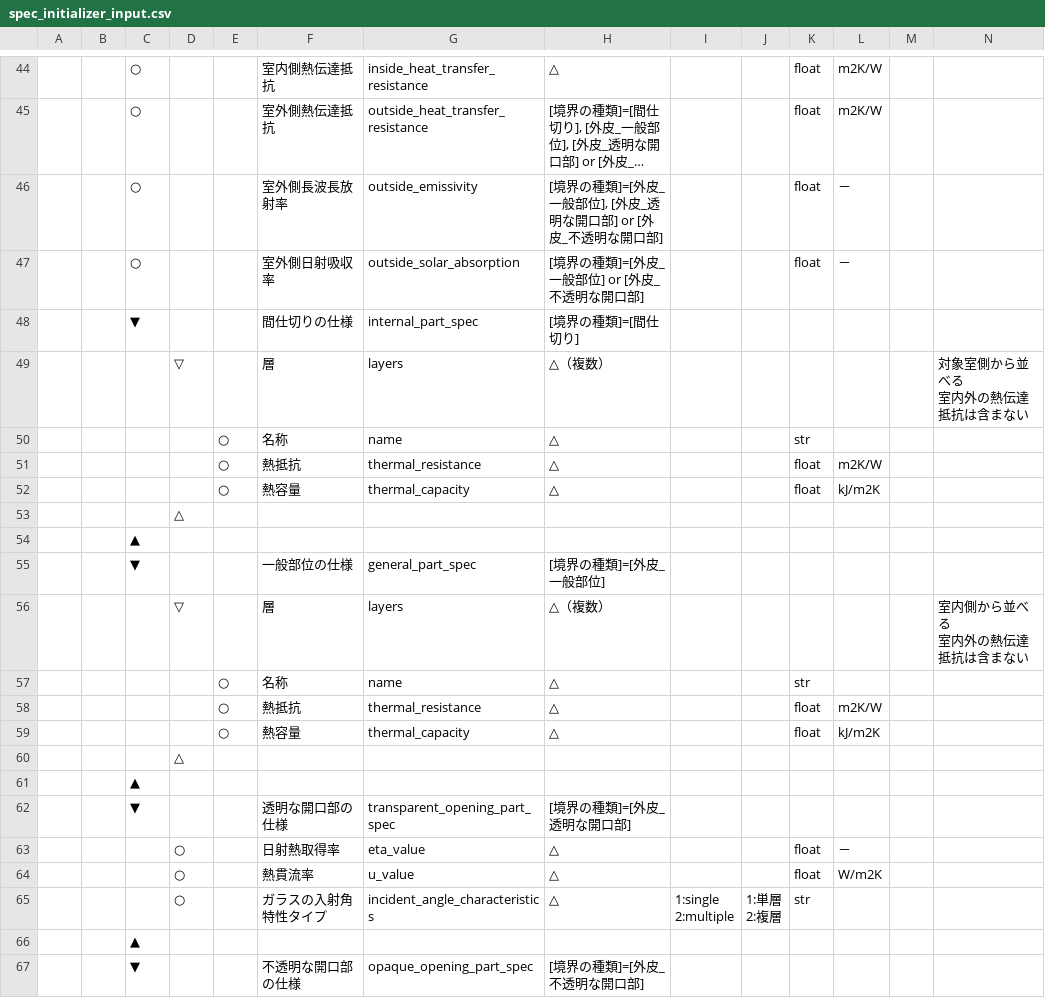
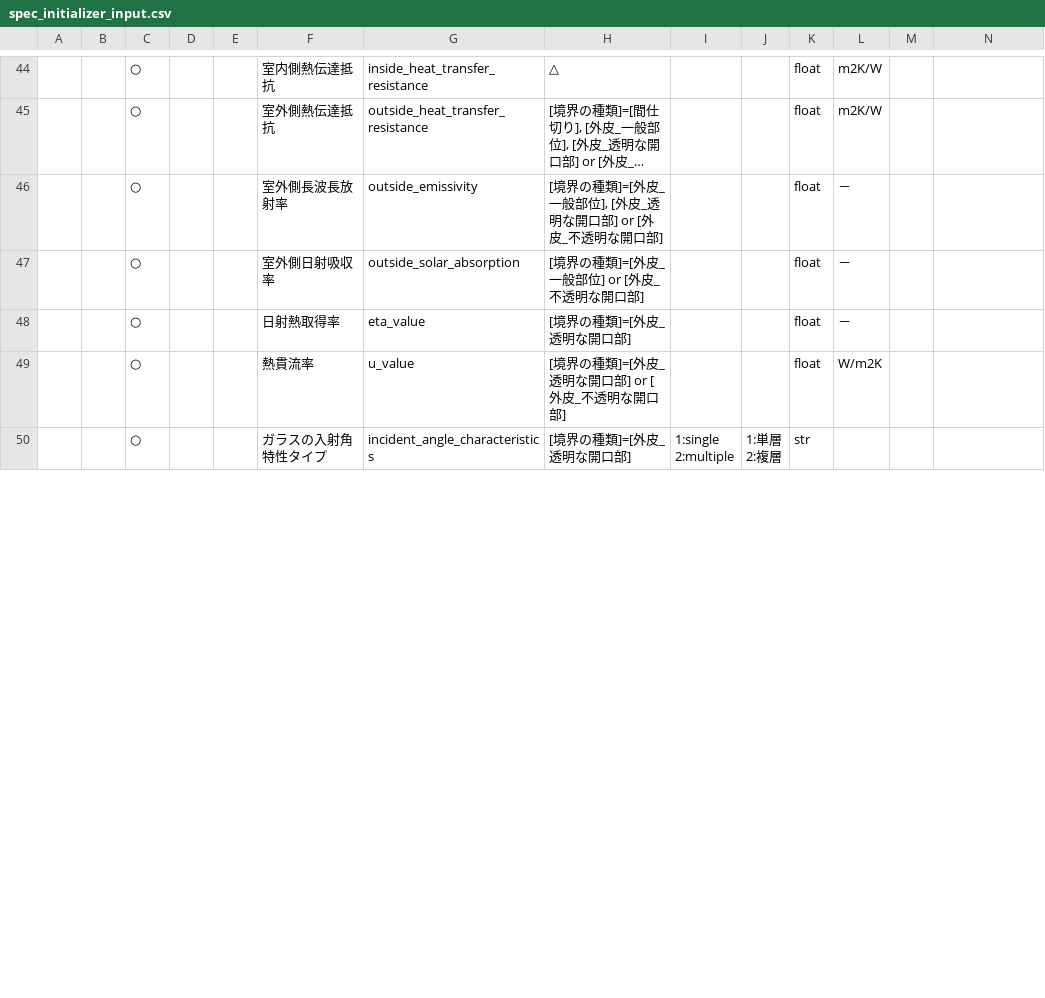
Before and after one commit to BRI-EES-House/heat_load_calc, a CSV file: docs/program_spec/spec_initializer_input.csv, drawn as a sheet; only a part is shown, gaps mark what is left out; long unchanged cells end in …; removed rows and columns are numbered as before the commit, all else as after; ↵ is a line break in a cell; the diff covers the shown part only; the diff names each change by its address in the sheet, - before the commit and + after, or states it on an @@ line.

Commit message:
[update] layers をすべてひとつ上のレベルに引き上げる。

```diff
--- a/docs/program_spec/spec_initializer_input.csv
+++ b/docs/program_spec/spec_initializer_input.csv
-row 48:  |  | ▼ |  |  | 間仕切りの仕様 | internal_part_spec | [境界の種類]=[間仕切り]
-row 49:  |  |  | ▽ |  | 層 | layers | △（複数） |  |  |  |  |  | 対象室側から並べる ↵ 室内外の熱伝達抵抗は含まない
-row 50:  |  |  |  | ○ | 名称 | name | △ |  |  | str
-row 51:  |  |  |  | ○ | 熱抵抗 | thermal_resistance | △ |  |  | float | m2K/W
-row 52:  |  |  |  | ○ | 熱容量 | thermal_capacity | △ |  |  | float | kJ/m2K
-row 53:  |  |  | △
-row 54:  |  | ▲
-row 55:  |  | ▼ |  |  | 一般部位の仕様 | general_part_spec | [境界の種類]=[外皮_一般部位]
-row 56:  |  |  | ▽ |  | 層 | layers | △（複数） |  |  |  |  |  | 室内側から並べる ↵ 室内外の熱伝達抵抗は含まない
-row 57:  |  |  |  | ○ | 名称 | name | △ |  |  | str
-row 58:  |  |  |  | ○ | 熱抵抗 | thermal_resistance | △ |  |  | float | m2K/W
-row 59:  |  |  |  | ○ | 熱容量 | thermal_capacity | △ |  |  | float | kJ/m2K
-row 60:  |  |  | △
-row 61:  |  | ▲
-row 62:  |  | ▼ |  |  | 透明な開口部の仕様 | transparent_opening_part_spec | [境界の種類]=[外皮_透明な開口部]
-C48:C50: (empty)
+C48:C50: ○
-D48:D50: ○
+D48:D50: (empty)
-H48: △
+H48: [境界の種類]=[外皮_透明な開口部]
-H49: △
+H49: [境界の種類]=[外皮_透明な開口部] or [外皮_不透明な開口部]
-H50: △
+H50: [境界の種類]=[外皮_透明な開口部]
-row 66:  |  | ▲
-row 67:  |  | ▼ |  |  | 不透明な開口部の仕様 | opaque_opening_part_spec | [境界の種類]=[外皮_不透明な開口部]
```
Also changed, not shown: 4 removed rows and 10 edited cells elsewhere in this file, 2 other files.
